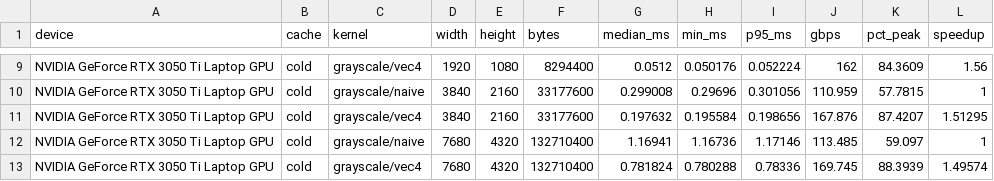
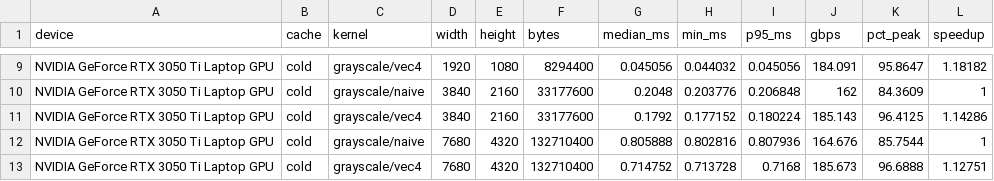
Before and after one commit to reiabaid/cuda-vision-pipeline, a CSV file: results/grayscale.csv, drawn as a sheet; only a part is shown, gaps mark what is left out; the diff covers the shown part only.

```diff
--- a/results/grayscale.csv
+++ b/results/grayscale.csv
@@ -9,5 +9,5 @@ device,cache,kernel,width,height,bytes,median_ms,min_ms,p95_ms,gbps,pct_peak,spe
-"NVIDIA GeForce RTX 3050 Ti Laptop GPU",cold,grayscale/vec4,1920,1080,8294400,0.0512,0.050176,0.052224,162,84.3609,1.56
-"NVIDIA GeForce RTX 3050 Ti Laptop GPU",cold,grayscale/naive,3840,2160,33177600,0.299008,0.29696,0.301056,110.959,57.7815,1
-"NVIDIA GeForce RTX 3050 Ti Laptop GPU",cold,grayscale/vec4,3840,2160,33177600,0.197632,0.195584,0.198656,167.876,87.4207,1.51295
-"NVIDIA GeForce RTX 3050 Ti Laptop GPU",cold,grayscale/naive,7680,4320,132710400,1.16941,1.16736,1.17146,113.485,59.097,1
-"NVIDIA GeForce RTX 3050 Ti Laptop GPU",cold,grayscale/vec4,7680,4320,132710400,0.781824,0.780288,0.78336,169.745,88.3939,1.49574
+"NVIDIA GeForce RTX 3050 Ti Laptop GPU",cold,grayscale/vec4,1920,1080,8294400,0.045056,0.044032,0.045056,184.091,95.8647,1.18182
+"NVIDIA GeForce RTX 3050 Ti Laptop GPU",cold,grayscale/naive,3840,2160,33177600,0.2048,0.203776,0.206848,162,84.3609,1
+"NVIDIA GeForce RTX 3050 Ti Laptop GPU",cold,grayscale/vec4,3840,2160,33177600,0.1792,0.177152,0.180224,185.143,96.4125,1.14286
+"NVIDIA GeForce RTX 3050 Ti Laptop GPU",cold,grayscale/naive,7680,4320,132710400,0.805888,0.802816,0.807936,164.676,85.7544,1
+"NVIDIA GeForce RTX 3050 Ti Laptop GPU",cold,grayscale/vec4,7680,4320,132710400,0.714752,0.713728,0.7168,185.673,96.6888,1.12751
```
Also changed, not shown: 1 added row, 1 removed row and 28 edited cells elsewhere in this file, results/blur.csv.
